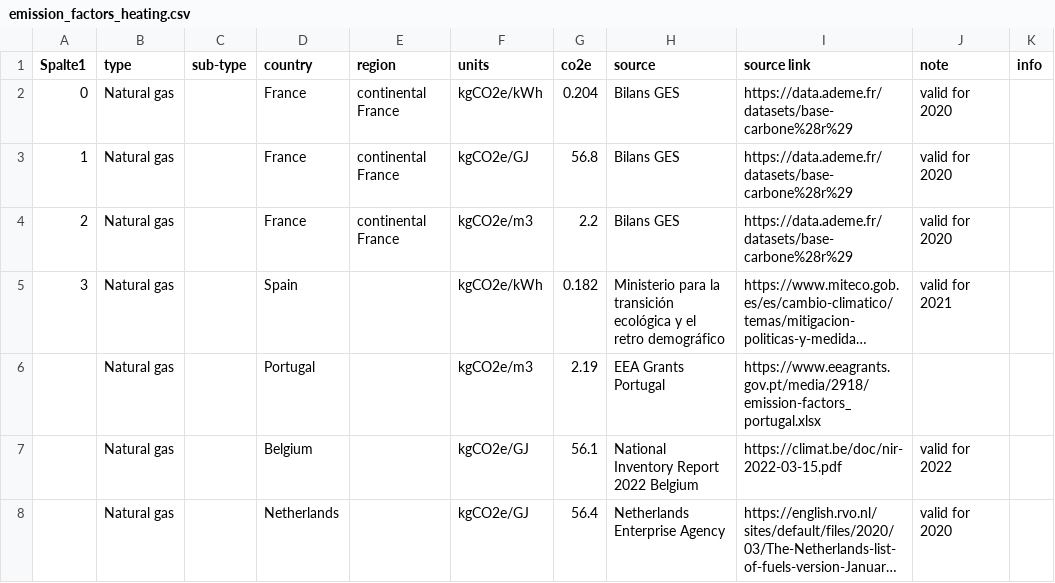
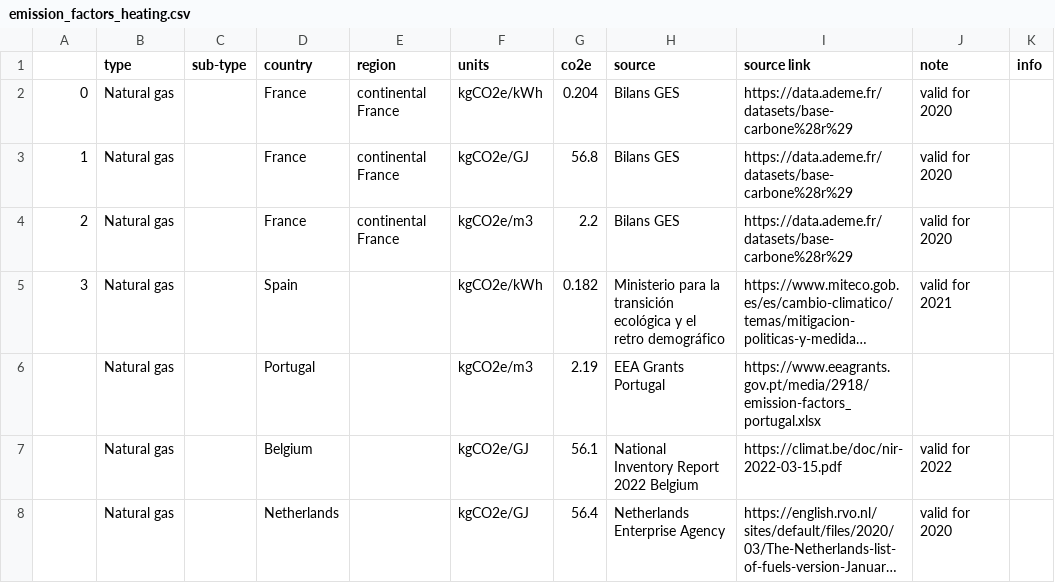
Before and after one commit to pledge4future/co2calculator, a CSV file: data/emission_factors_heating.csv, drawn as a sheet; only a part is shown; long unchanged cells end in ….

Commit message:
Update emission_factors_heating.csv

```diff
--- a/data/emission_factors_heating.csv
+++ b/data/emission_factors_heating.csv
@@ -1,2 +1,2 @@
-Spalte1,type,sub-type,country,region,units,co2e,source,source link,note,info
+,type,sub-type,country,region,units,co2e,source,source link,note,info
 0,Natural gas,,France,continental France,kgCO2e/kWh,0.204,Bilans GES,https://data.ademe.fr/datasets/base-carbone%28r%29,valid for 2020,
```
